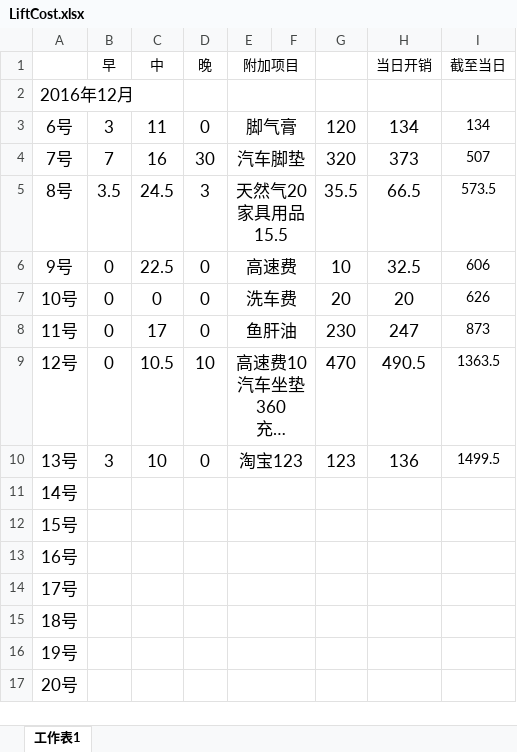
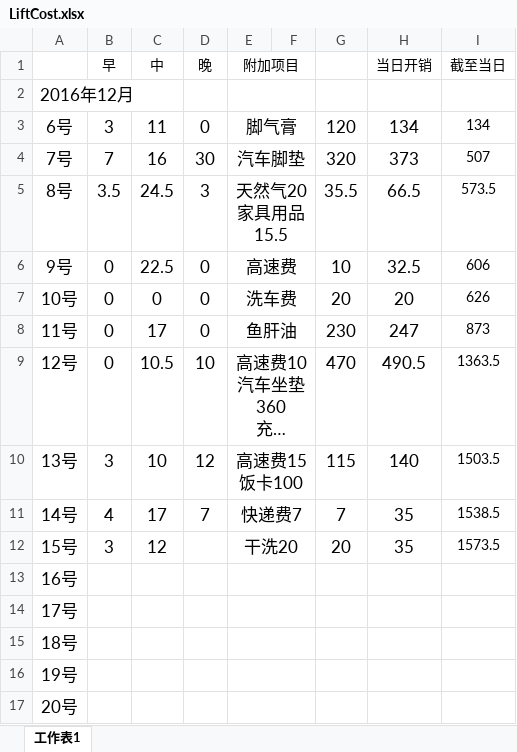
Before and after one commit to ankai1/LiftCost, an Excel workbook: LiftCost.xlsx, sheet 工作表1, drawn as a sheet; only a part is shown; long unchanged cells end in …; values as stored, in another font and other column widths than the file's, no borders; ↵ is a line break in a cell; the diff names each change by its address in the sheet, - before the commit and + after, or states it on an @@ line.

Commit message:
12.15

```diff
--- a/LiftCost.xlsx (sheet 工作表1)
+++ b/LiftCost.xlsx (sheet 工作表1)
-D10 (晚): 0
+D10 (晚): 12
-E10 (附加项目): 淘宝123
+E10 (附加项目): 高速费15 ↵ 饭卡100
-G10: 123
+G10: 115
-H10 (当日开销): 136
+H10 (当日开销): 140
-I10 (截至当日): 1499.5
+I10 (截至当日): 1503.5
-B11 (早): (empty)
+B11 (早): 4
-C11 (中): (empty)
+C11 (中): 17
-D11 (晚): (empty)
+D11 (晚): 7
-E11 (附加项目): (empty)
+E11 (附加项目): 快递费7
-G11: (empty)
+G11: 7
-H11:H12 (当日开销): (empty)
+H11:H12 (当日开销): 35
-I11 (截至当日): (empty)
+I11 (截至当日): 1538.5
-B12 (早): (empty)
+B12 (早): 3
-C12 (中): (empty)
+C12 (中): 12
-E12 (附加项目): (empty)
+E12 (附加项目): 干洗20
-G12: (empty)
+G12: 20
-I12 (截至当日): (empty)
+I12 (截至当日): 1573.5
```
